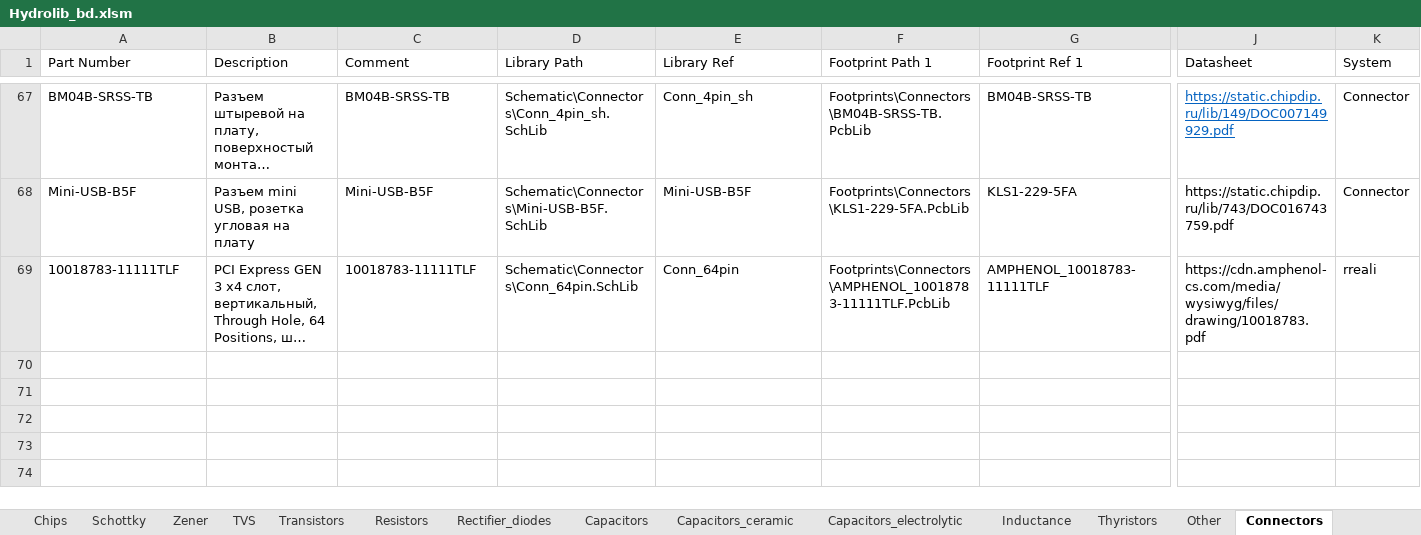
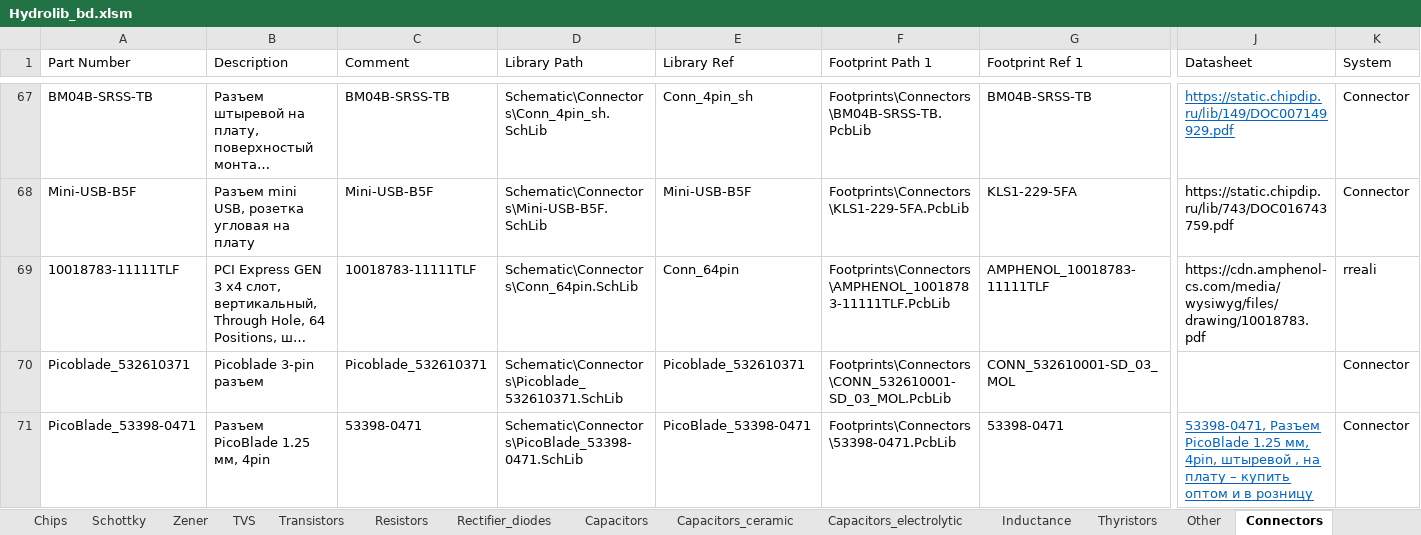
Before and after one commit to hydronautics-team/Hydrolib, an Excel workbook: Database/Hydrolib_bd.xlsm, sheet Connectors, drawn as a sheet; only a part is shown, gaps mark what is left out; long unchanged cells end in …; values as stored, in another font and other column widths than the file's, no borders; table styles not drawn; rows hold the shown columns only; the diff names each change by its address in the sheet, - before the commit and + after, or states it on an @@ line.

```diff
--- a/Database/Hydrolib_bd.xlsm (sheet Connectors)
+++ b/Database/Hydrolib_bd.xlsm (sheet Connectors)
+row 70: Picoblade_532610371 | Picoblade 3-pin разъем | Picoblade_532610371 | Schematic\Connectors\Picoblade_532610371.SchLib | Picoblade_532610371 | Footprints\Connectors\CONN_532610001-SD_03_MOL.PcbLib | CONN_532610001-SD_03_MOL |  | Connector
+row 71: PicoBlade_53398-0471 | Разъем PicoBlade 1.25 мм, 4pin | 53398-0471 | Schematic\Connectors\PicoBlade_53398-0471.SchLib | PicoBlade_53398-0471 | Footprints\Connectors\53398-0471.PcbLib | 53398-0471 | 53398-0471, Разъем PicoBlade 1.25 мм, 4pin, штыревой , на плату – купить оптом и в розницу | Connector
```
Also changed, not shown: sheet Chips, sheet Capacitors_ceramic, sheet Inductance.
